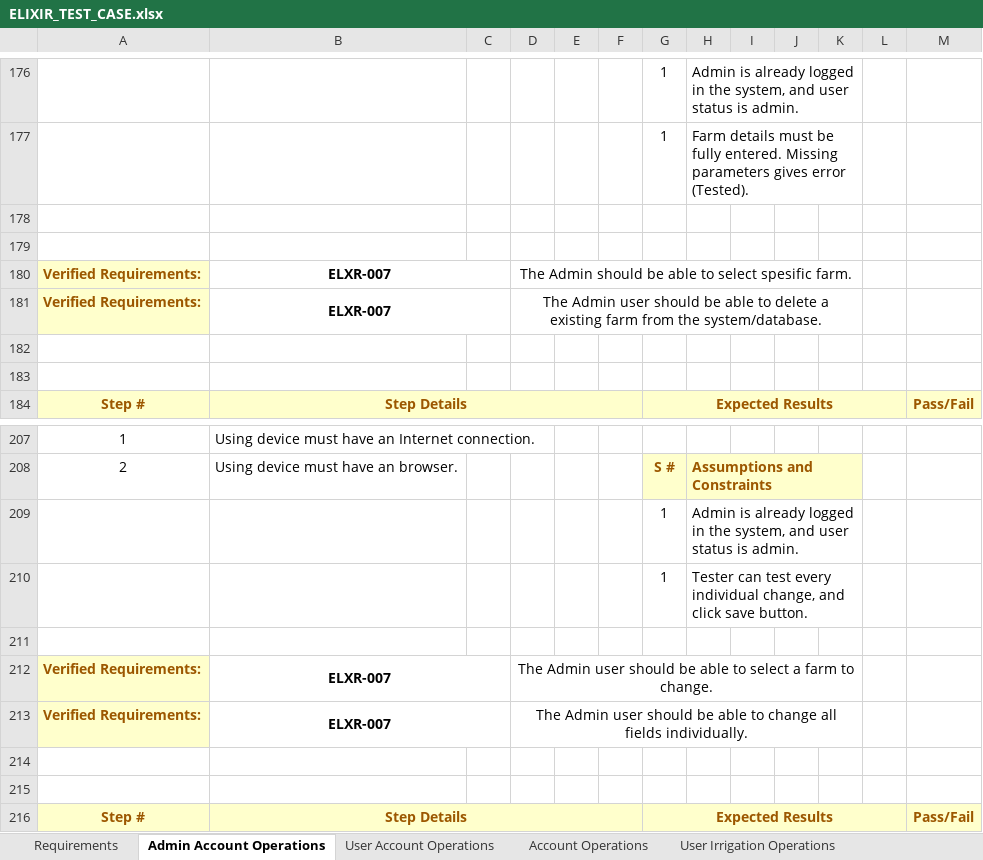
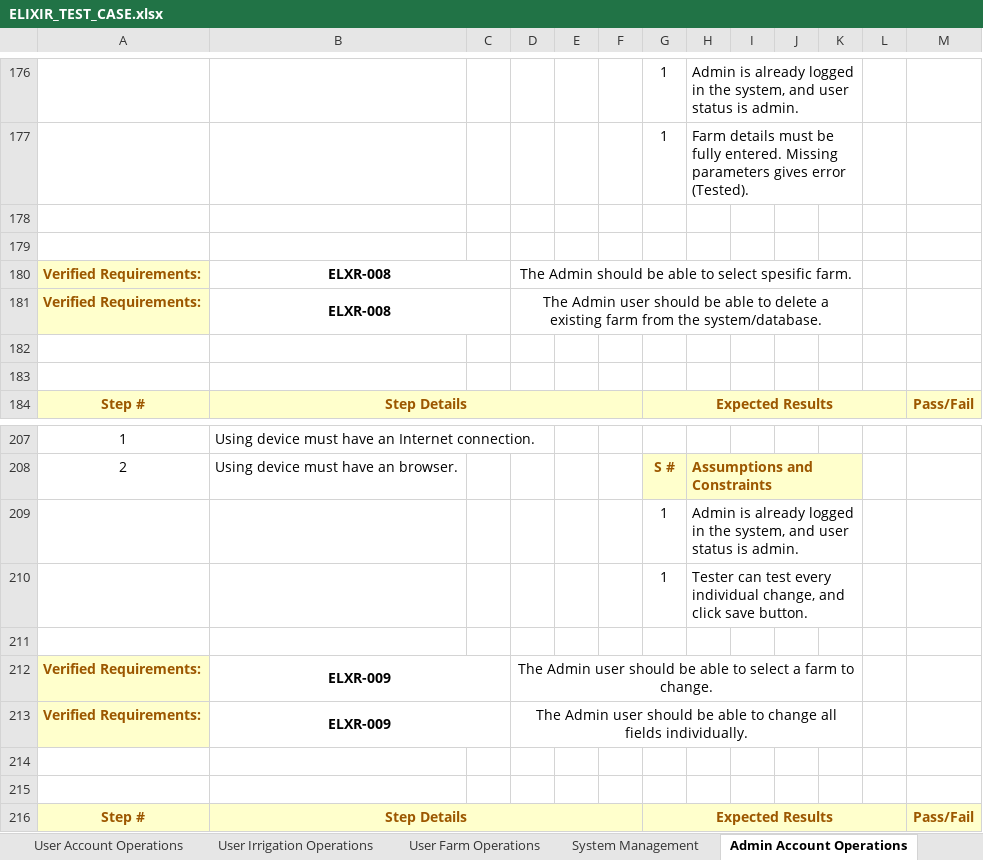
Before and after one commit to IoTFarming-CTISTeam3/Elixir-Documentation, an Excel workbook: Test Reports and Test Cases/ELIXIR_TEST_CASE.xlsx, sheet Admin Account Operations, drawn as a sheet; only a part is shown, gaps mark what is left out; values as stored, in another font and other column widths than the file's, no borders; the diff names each change by its address in the sheet, - before the commit and + after, or states it on an @@ line.

Commit message:
Account operations

```diff
--- a/Test Reports and Test Cases/ELIXIR_TEST_CASE.xlsx (sheet Admin Account Operations)
+++ b/Test Reports and Test Cases/ELIXIR_TEST_CASE.xlsx (sheet Admin Account Operations)
@@ sheet tab order changed: User Account Operations | User Irrigation Operations | User Farm Operations | System Management | Admin Account Operations @@
-B180:B181: ELXR-007
+B180:B181: ELXR-008
-B212:B213: ELXR-007
+B212:B213: ELXR-009
```
Also changed, not shown: sheet Account Operations, sheet User Account Operations, sheet System Management, sheet Requirements.
